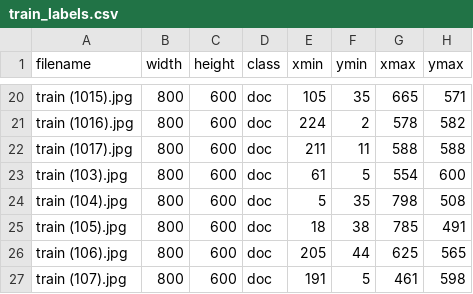
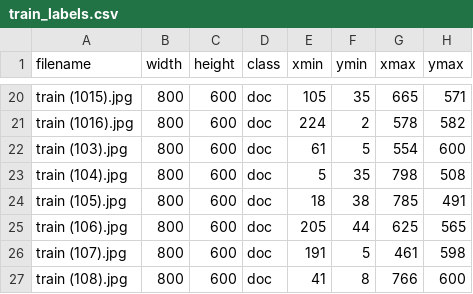
Before and after one commit to Tigrex161/object_detection_demo, a CSV file: data/annotations/train_labels.csv, drawn as a sheet; only a part is shown, gaps mark what is left out; the shorter side is filled out with more unchanged rows; the diff names each change by its address in the sheet, - before the commit and + after, or states it on an @@ line.

Commit message:
lel

```diff
--- a/data/annotations/train_labels.csv
+++ b/data/annotations/train_labels.csv
-row 22: train (1017).jpg | 800 | 600 | doc | 211 | 11 | 588 | 588
```
